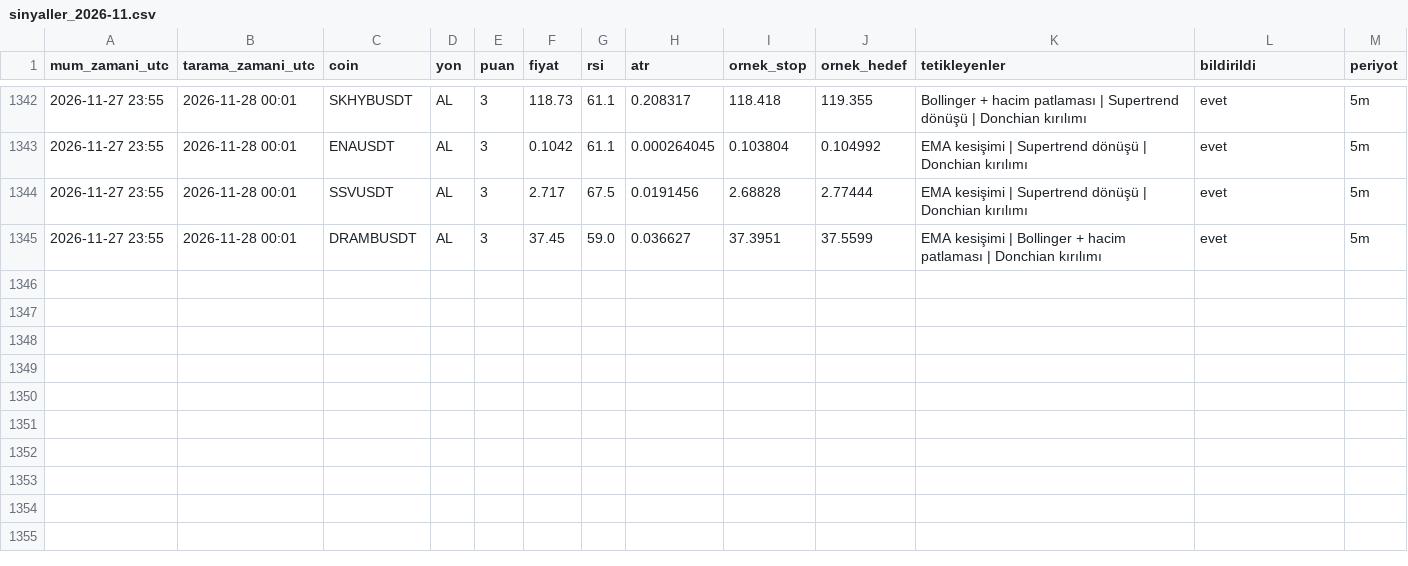
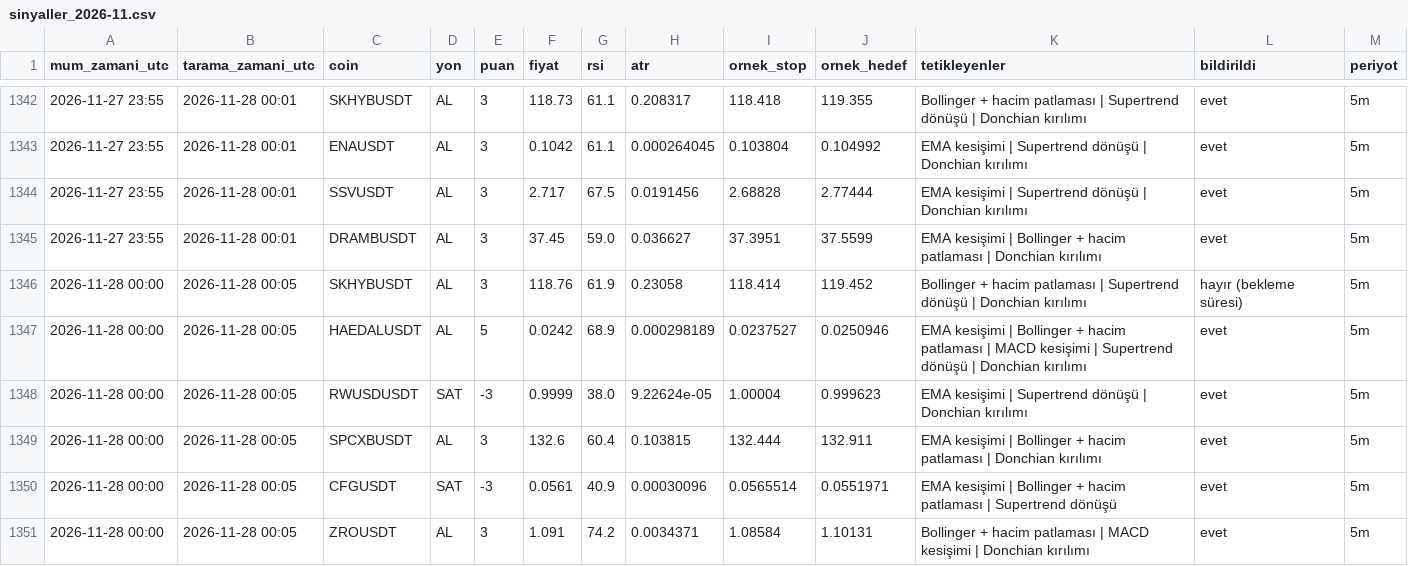
Before and after one commit to yumrukayayunusemre-creator/kripto-sinyal, a CSV file: kayitlar/sinyaller_2026-11.csv, drawn as a sheet; only a part is shown, gaps mark what is left out; the diff names each change by its address in the sheet, - before the commit and + after, or states it on an @@ line.

Commit message:
sinyal kaydı 2026-11-28 00:05 [skip ci]

```diff
--- a/kayitlar/sinyaller_2026-11.csv
+++ b/kayitlar/sinyaller_2026-11.csv
+row 1346: 2026-11-28 00:00 | 2026-11-28 00:05 | SKHYBUSDT | AL | 3 | 118.76 | 61.9 | 0.23058 | 118.414 | 119.452 | Bollinger + hacim patlaması | Supertrend dönüşü | Donchian kırılımı | hayır (bekleme süresi) | 5m
+row 1347: 2026-11-28 00:00 | 2026-11-28 00:05 | HAEDALUSDT | AL | 5 | 0.0242 | 68.9 | 0.000298189 | 0.0237527 | 0.0250946 | EMA kesişimi | Bollinger + hacim patlaması | MACD kesişimi | Supertrend dönüşü | Donchian kırılımı | evet | 5m
+row 1348: 2026-11-28 00:00 | 2026-11-28 00:05 | RWUSDUSDT | SAT | -3 | 0.9999 | 38.0 | 9.22624e-05 | 1.00004 | 0.999623 | EMA kesişimi | Supertrend dönüşü | Donchian kırılımı | evet | 5m
+row 1349: 2026-11-28 00:00 | 2026-11-28 00:05 | SPCXBUSDT | AL | 3 | 132.6 | 60.4 | 0.103815 | 132.444 | 132.911 | EMA kesişimi | Bollinger + hacim patlaması | Donchian kırılımı | evet | 5m
+row 1350: 2026-11-28 00:00 | 2026-11-28 00:05 | CFGUSDT | SAT | -3 | 0.0561 | 40.9 | 0.00030096 | 0.0565514 | 0.0551971 | EMA kesişimi | Bollinger + hacim patlaması | Supertrend dönüşü | evet | 5m
+row 1351: 2026-11-28 00:00 | 2026-11-28 00:05 | ZROUSDT | AL | 3 | 1.091 | 74.2 | 0.0034371 | 1.08584 | 1.10131 | Bollinger + hacim patlaması | MACD kesişimi | Donchian kırılımı | evet | 5m
```
Also changed, not shown: 2 other files.
